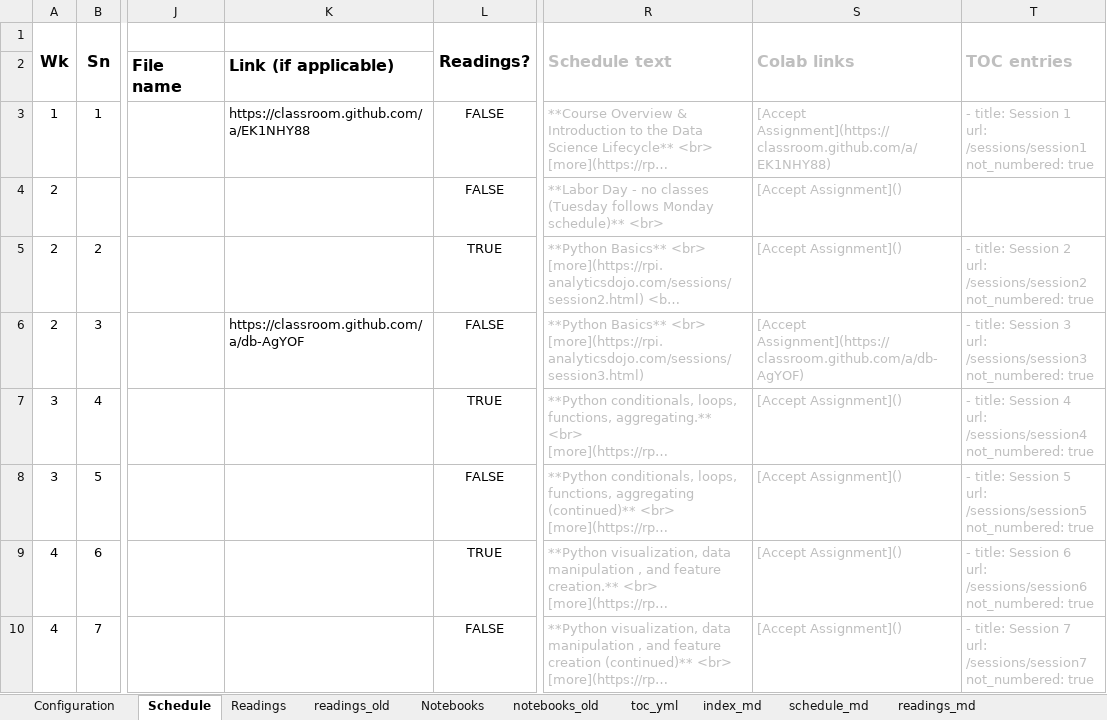
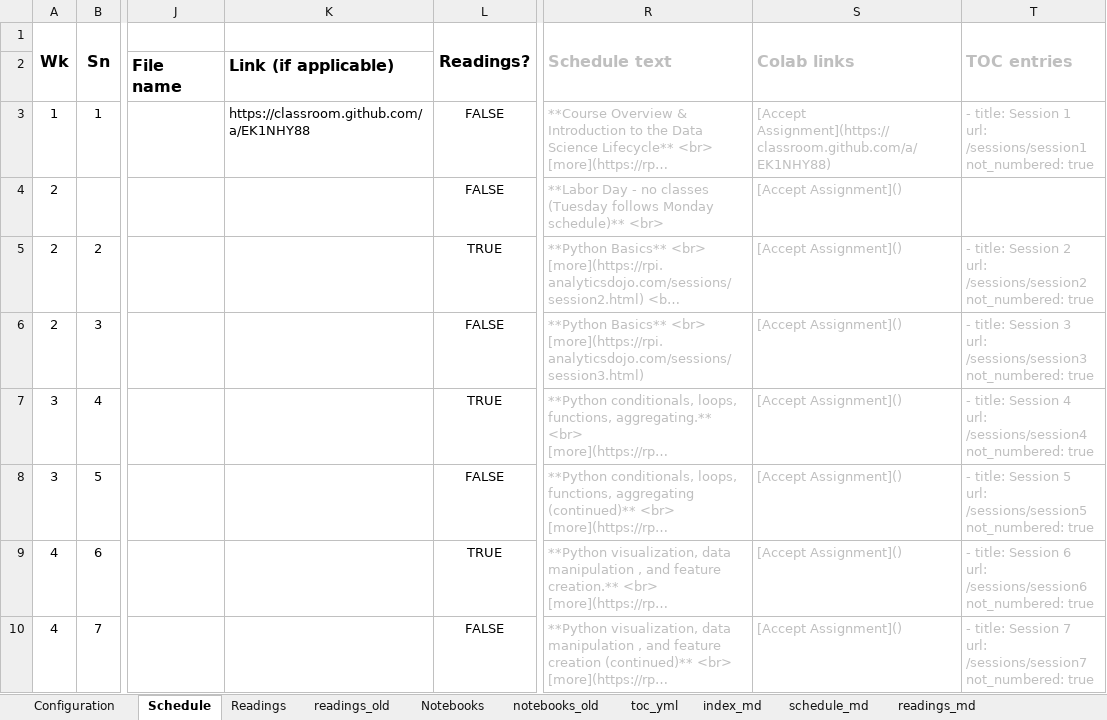
Before and after one commit to RPI-DATA/course-intro-ml-app, an Excel workbook: book.xlsx, sheet Schedule, drawn as a sheet; only a part is shown, gaps mark what is left out; long unchanged cells end in …; values as stored, in another font and other column widths than the file's, no borders; the diff names each change by its address in the sheet, - before the commit and + after, or states it on an @@ line.

```diff
--- a/book.xlsx (sheet Schedule)
+++ b/book.xlsx (sheet Schedule)
-K6: https://classroom.github.com/a/db-AgYOF
+K6: (empty)
-S6 (Colab links): [Accept Assignment](https://classroom.github.com/a/db-AgYOF)
+S6 (Colab links): [Accept Assignment]()
```
Also changed, not shown: sheet assignments_md, 2 other files.
